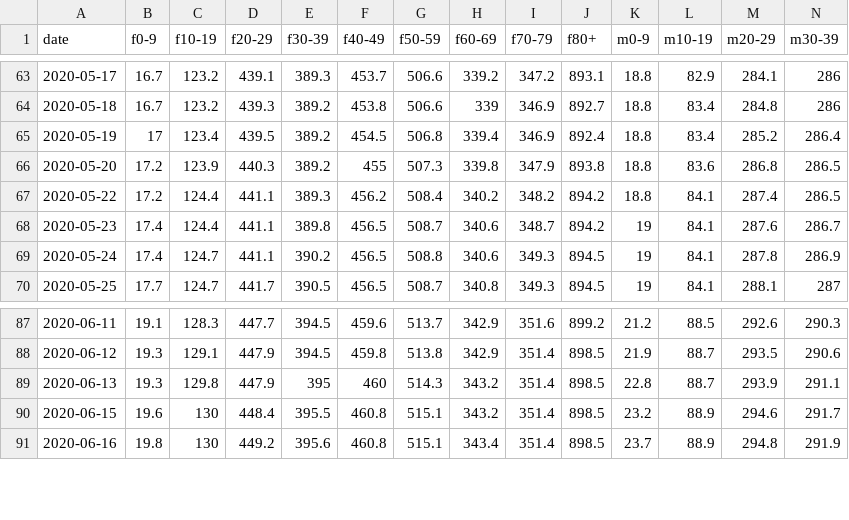
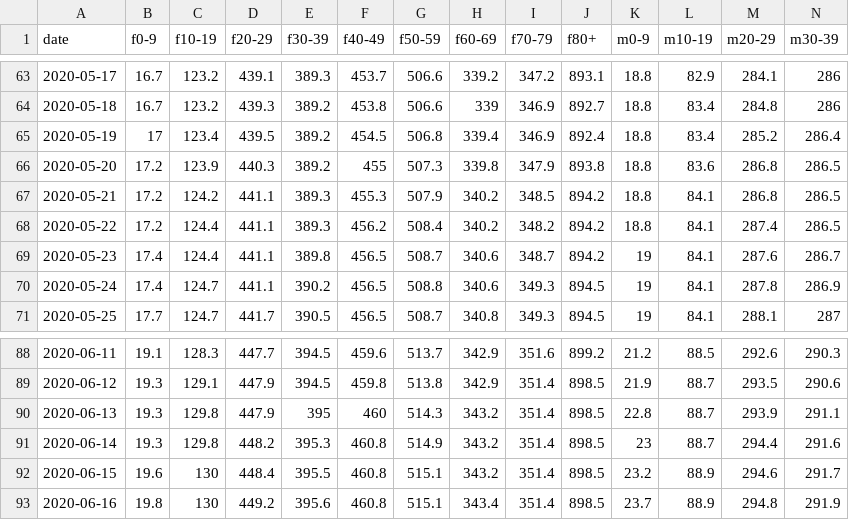
Before and after one commit to rsalzer/COVID_19_AGE, a CSV file: data/incidences.csv, drawn as a sheet; only a part is shown, gaps mark what is left out; rows hold the shown columns only; the diff names each change by its address in the sheet, - before the commit and + after, or states it on an @@ line.

Commit message:
add missing data

```diff
--- a/data/incidences.csv
+++ b/data/incidences.csv
+row 67: 2020-05-21 | 17.2 | 124.2 | 441.1 | 389.3 | 455.3 | 507.9 | 340.2 | 348.5 | 894.2 | 18.8 | 84.1 | 286.8 | 286.5
+row 91: 2020-06-14 | 19.3 | 129.8 | 448.2 | 395.3 | 460.8 | 514.9 | 343.2 | 351.4 | 898.5 | 23 | 88.7 | 294.4 | 291.6
```
Also changed, not shown: data/allagesdetails.csv, data/deaths.csv, 4 other files.
